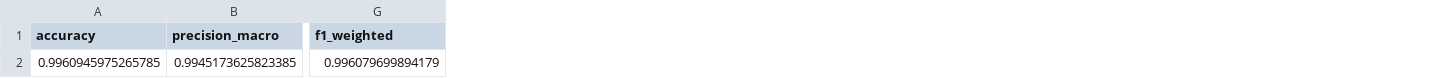
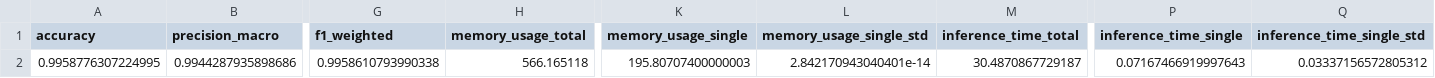
Before and after one commit to ppabli/pointnet, a CSV file: output/pointnet_test_metrics.csv, drawn as a sheet; only a part is shown, gaps mark what is left out; removed rows and columns are numbered as before the commit, all else as after; rows hold the shown columns only; the diff names each change by its address in the sheet, - before the commit and + after, or states it on an @@ line.

Commit message:
fix: Minor fixes and improvements on metrics

```diff
--- a/output/pointnet_test_metrics.csv
+++ b/output/pointnet_test_metrics.csv
+column H (memory_usage_total), empty
+column K (memory_usage_single), empty
+column L (memory_usage_single_std), empty
+column M (inference_time_total), empty
+column P (inference_time_single), empty
+column Q (inference_time_single_std), empty
-row 2: 0.9960945975265785 | 0.9945173625823385 | 0.996079699894179
+row 2: 0.9958776307224995 | 0.9944287935898686 | 0.9958610793990338 | 566.165118 | 195.80707400000003 | 2.842170943040401e-14 | 30.4870867729187 | 0.07167466919997643 | 0.03337156572805312
```
Also changed, not shown: output/pointnetpp_test_metrics.csv, 3 other files.
